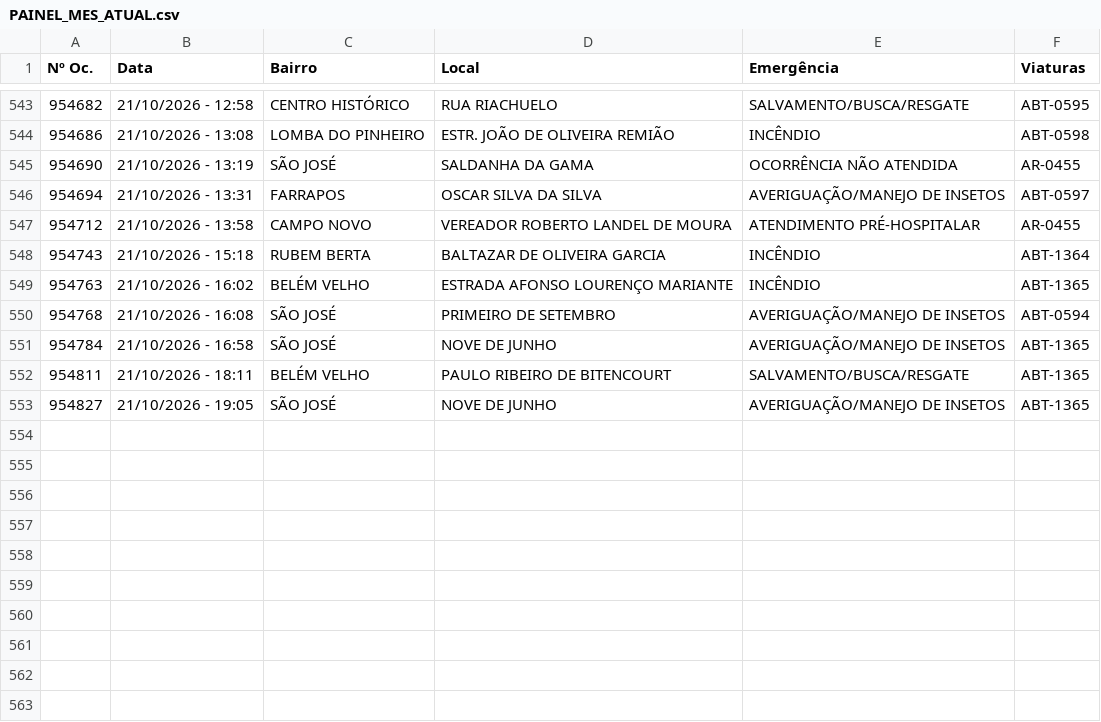
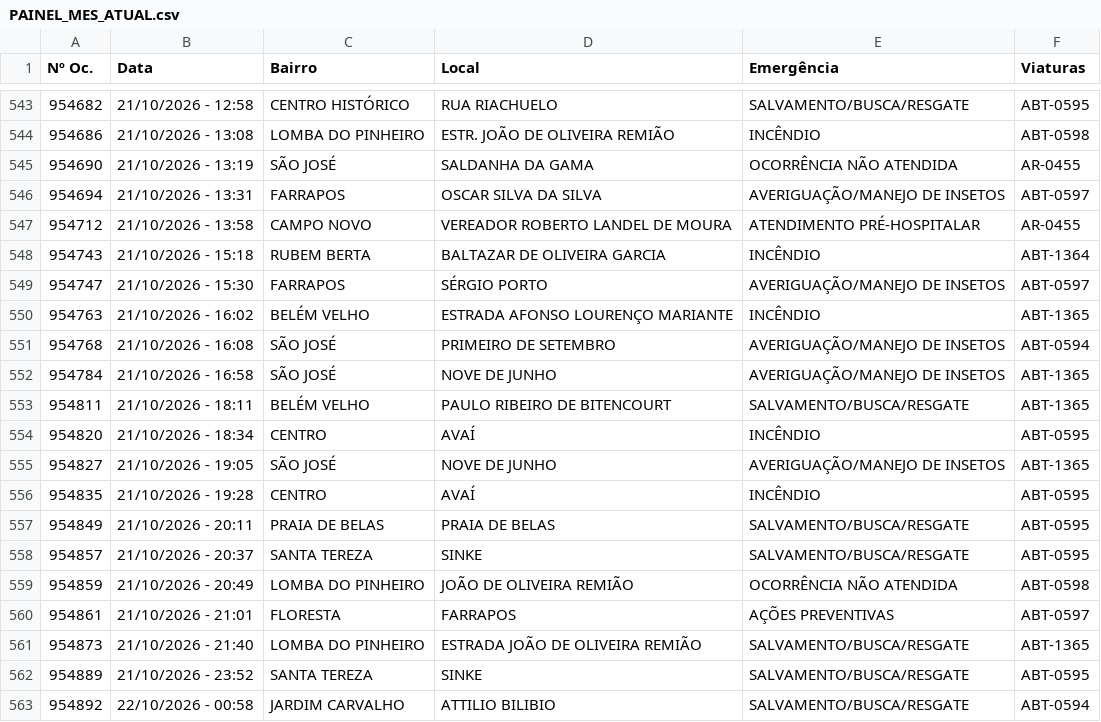
Before and after one commit to ciabm-1bbm/site, a CSV file: dados/PAINEL_MES_ATUAL.csv, drawn as a sheet; only a part is shown, gaps mark what is left out.

```diff
--- a/dados/PAINEL_MES_ATUAL.csv
+++ b/dados/PAINEL_MES_ATUAL.csv
@@ -548,2 +548,3 @@ Nº Oc.,Data,Bairro,Local,Emergência,Viaturas
 954743,21/10/2026 - 15:18,RUBEM BERTA,BALTAZAR DE OLIVEIRA GARCIA,INCÊNDIO,ABT-1364
+954747,21/10/2026 - 15:30,FARRAPOS,SÉRGIO PORTO,AVERIGUAÇÃO/MANEJO DE INSETOS,ABT-0597
 954763,21/10/2026 - 16:02,BELÉM VELHO,ESTRADA AFONSO LOURENÇO MARIANTE,INCÊNDIO,ABT-1365
@@ -552,2 +553,11 @@ Nº Oc.,Data,Bairro,Local,Emergência,Viaturas
 954811,21/10/2026 - 18:11,BELÉM VELHO,PAULO RIBEIRO DE BITENCOURT,SALVAMENTO/BUSCA/RESGATE,ABT-1365
+954820,21/10/2026 - 18:34,CENTRO,AVAÍ,INCÊNDIO,ABT-0595
 954827,21/10/2026 - 19:05,SÃO JOSÉ,NOVE DE JUNHO,AVERIGUAÇÃO/MANEJO DE INSETOS,ABT-1365
+954835,21/10/2026 - 19:28,CENTRO,AVAÍ,INCÊNDIO,ABT-0595
+954849,21/10/2026 - 20:11,PRAIA DE BELAS,PRAIA DE BELAS,SALVAMENTO/BUSCA/RESGATE,ABT-0595
+954857,21/10/2026 - 20:37,SANTA TEREZA,SINKE,SALVAMENTO/BUSCA/RESGATE,ABT-0595
+954859,21/10/2026 - 20:49,LOMBA DO PINHEIRO,JOÃO DE OLIVEIRA REMIÃO,OCORRÊNCIA NÃO ATENDIDA,ABT-0598
+954861,21/10/2026 - 21:01,FLORESTA,FARRAPOS,AÇÕES PREVENTIVAS,ABT-0597
+954873,21/10/2026 - 21:40,LOMBA DO PINHEIRO,ESTRADA JOÃO DE OLIVEIRA REMIÃO,SALVAMENTO/BUSCA/RESGATE,ABT-1365
+954889,21/10/2026 - 23:52,SANTA TEREZA,SINKE,SALVAMENTO/BUSCA/RESGATE,ABT-0595
+954892,22/10/2026 - 00:58,JARDIM CARVALHO,ATTILIO BILIBIO,SALVAMENTO/BUSCA/RESGATE,ABT-0594
```
